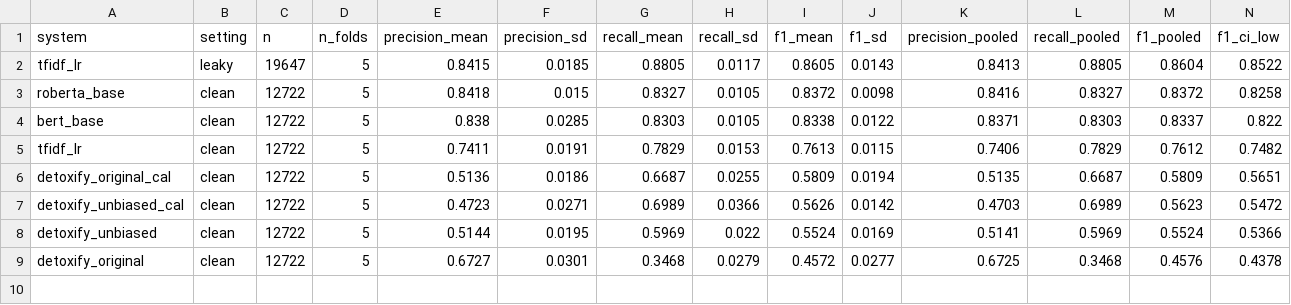
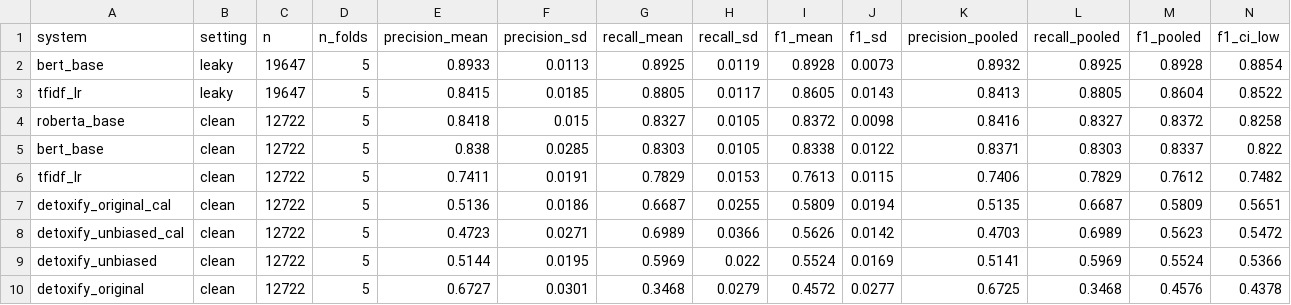
Before and after one commit to pteisb/tdt13-toxicity-project, a CSV file: results/main_table.csv, drawn as a sheet; only a part is shown; rows hold the shown columns only; the diff names each change by its address in the sheet, - before the commit and + after, or states it on an @@ line.

```diff
--- a/results/main_table.csv
+++ b/results/main_table.csv
+row 2: bert_base | leaky | 19647 | 5 | 0.8933 | 0.0113 | 0.8925 | 0.0119 | 0.8928 | 0.0073 | 0.8932 | 0.8925 | 0.8928 | 0.8854
```
Also changed, not shown: results/main_table_per_fold.csv, results/main_table_seen_unseen.csv, 3 other files.
